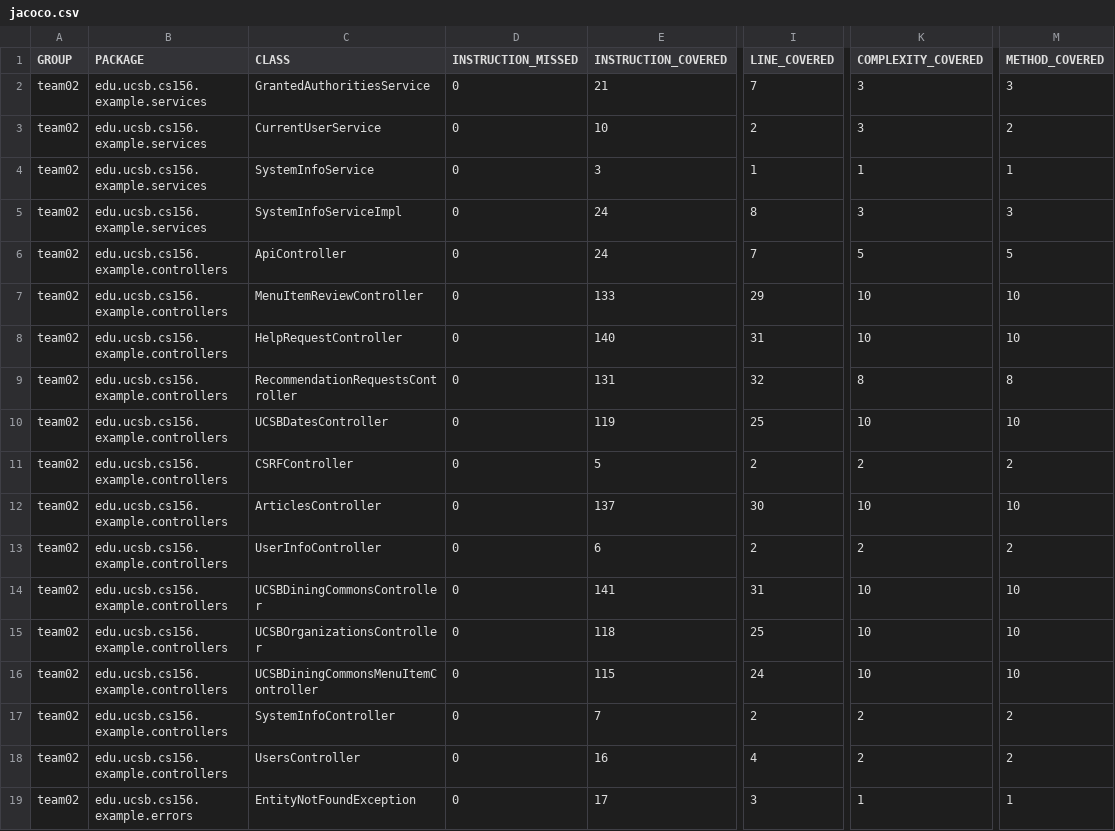
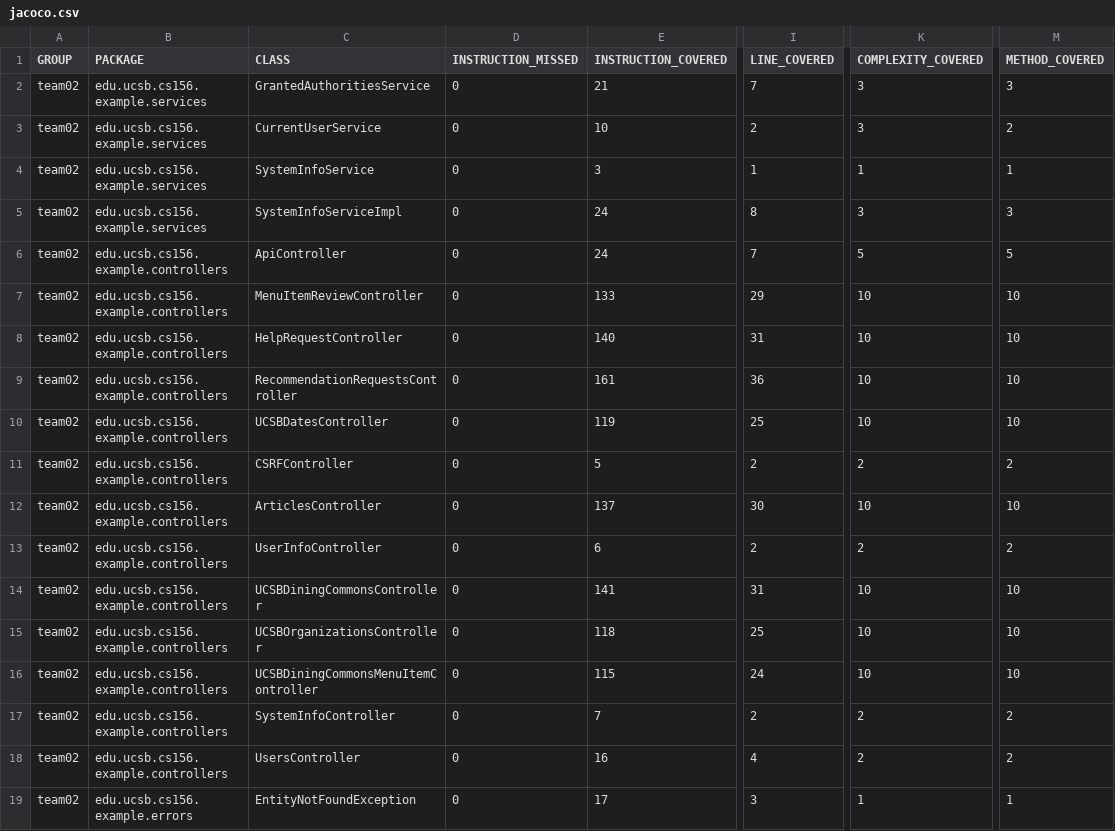
Before and after one commit to ucsb-cs156-s24/team02-s24-4pm-7, a CSV file: jacoco/jacoco.csv, drawn as a sheet; only a part is shown, gaps mark what is left out; the diff names each change by its address in the sheet, - before the commit and + after, or states it on an @@ line.

```diff
--- a/jacoco/jacoco.csv
+++ b/jacoco/jacoco.csv
-E9 (INSTRUCTION_COVERED): 131
+E9 (INSTRUCTION_COVERED): 161
-I9 (LINE_COVERED): 32
+I9 (LINE_COVERED): 36
-K9 (COMPLEXITY_COVERED): 8
+K9 (COMPLEXITY_COVERED): 10
-M9 (METHOD_COVERED): 8
+M9 (METHOD_COVERED): 10
```
Also changed, not shown: 7 other files.
